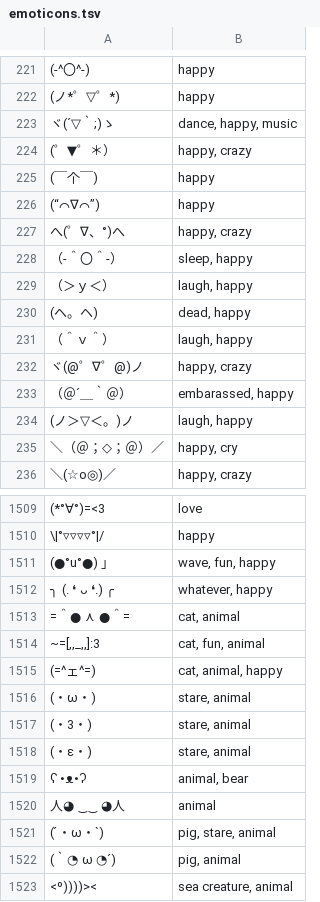
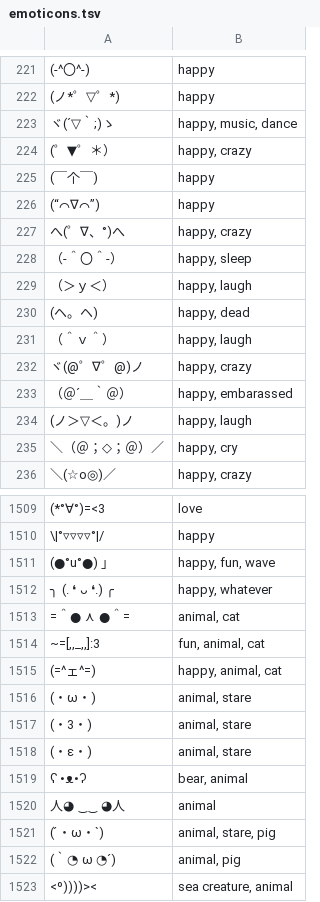
Before and after one commit to iacchus/kaomoji-database-edit-tool, a TSV file: emoticons.tsv, drawn as a sheet; only a part is shown, gaps mark what is left out; the diff covers the shown part only; the diff names each change by its address in the sheet, - before the commit and + after, or states it on an @@ line.

```diff
--- a/emoticons.tsv
+++ b/emoticons.tsv
-B223: dance, happy, music
+B223: happy, music, dance
-B228: sleep, happy
+B228: happy, sleep
-B229: laugh, happy
+B229: happy, laugh
-B230: dead, happy
+B230: happy, dead
-B231: laugh, happy
+B231: happy, laugh
-B233: embarassed, happy
+B233: happy, embarassed
-B234: laugh, happy
+B234: happy, laugh
-B1511: wave, fun, happy
+B1511: happy, fun, wave
-B1512: whatever, happy
+B1512: happy, whatever
-B1513: cat, animal
+B1513: animal, cat
-B1514: cat, fun, animal
+B1514: fun, animal, cat
-B1515: cat, animal, happy
+B1515: happy, animal, cat
-B1516:B1518: stare, animal
+B1516:B1518: animal, stare
-B1519: animal, bear
+B1519: bear, animal
-B1521: pig, stare, animal
+B1521: animal, stare, pig
-B1522: pig, animal
+B1522: animal, pig
```
Also changed, not shown: 9 added rows and 164 edited cells elsewhere in this file, 8 other files.
